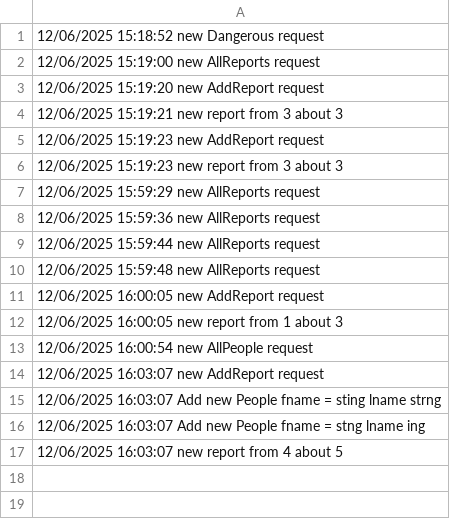
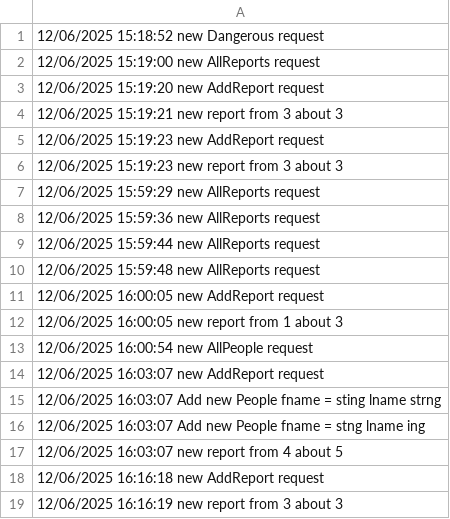
Before and after one commit to shmuelblau/Malshinon, a CSV file: Malshinon/log.csv, drawn as a sheet; the diff names each change by its address in the sheet, - before the commit and + after, or states it on an @@ line.

```diff
--- a/Malshinon/log.csv
+++ b/Malshinon/log.csv
+row 18: 12/06/2025 16:16:18 new AddReport request
+row 19: 12/06/2025 16:16:19 new report from 3 about 3
```
Also changed, not shown: 3 other files.
